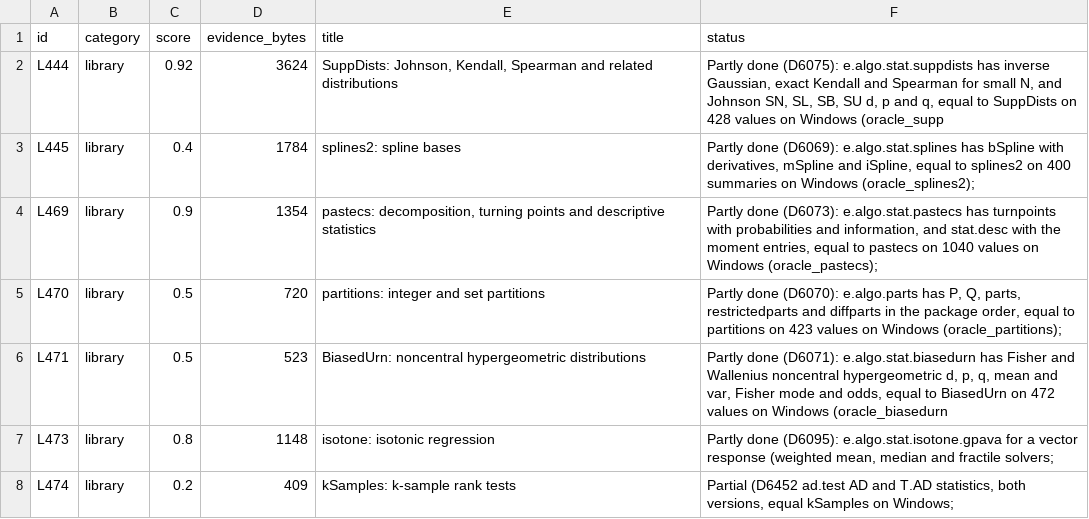
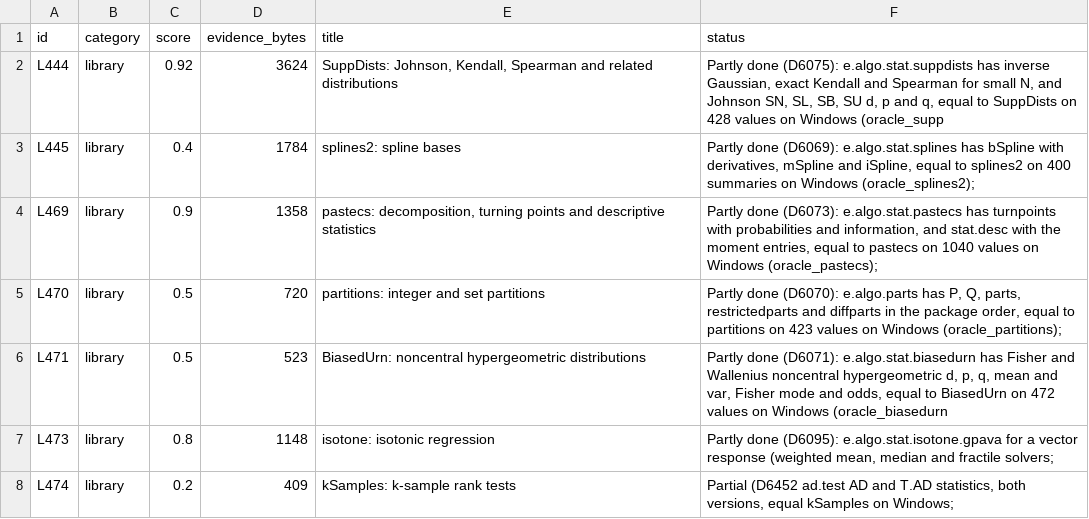
Before and after one commit to nebosa-company/neper, a TSV file: docs/digest/queue.tsv, drawn as a sheet; only a part is shown.

```diff
--- a/docs/digest/queue.tsv
+++ b/docs/digest/queue.tsv
@@ -3,3 +3,3 @@ L444	library	0.92	3624	SuppDists: Johnson, Kendall, Spearman and related distrib
 L445	library	0.4	1784	splines2: spline bases	Partly done (D6069): e.algo.stat.splines has bSpline with derivatives, mSpline and iSpline, equal to splines2 on 400 summaries on Windows (oracle_splines2);
-L469	library	0.9	1354	pastecs: decomposition, turning points and descriptive statistics	Partly done (D6073): e.algo.stat.pastecs has turnpoints with probabilities and information, and stat.desc with the moment entries, equal to pastecs on 1040 values on Windows (oracle_pastecs);
+L469	library	0.9	1358	pastecs: decomposition, turning points and descriptive statistics	Partly done (D6073): e.algo.stat.pastecs has turnpoints with probabilities and information, and stat.desc with the moment entries, equal to pastecs on 1040 values on Windows (oracle_pastecs);
 L470	library	0.5	720	partitions: integer and set partitions	Partly done (D6070): e.algo.parts has P, Q, parts, restrictedparts and diffparts in the package order, equal to partitions on 423 values on Windows (oracle_partitions);
```
Also changed, not shown: 1 other file.
